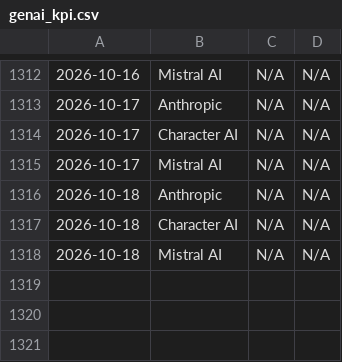
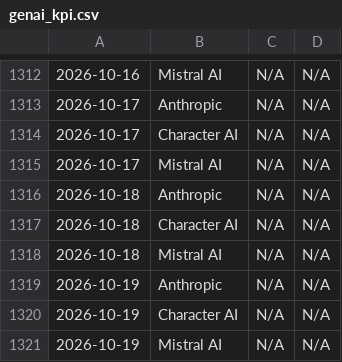
Before and after one commit to ChikazeMori/KPI-scraper, a CSV file: genai_kpi.csv, drawn as a sheet; only a part is shown, gaps mark what is left out; the diff names each change by its address in the sheet, - before the commit and + after, or states it on an @@ line.

```diff
--- a/genai_kpi.csv
+++ b/genai_kpi.csv
+row 1319: 2026-10-19 | Anthropic | N/A | N/A
+row 1320: 2026-10-19 | Character AI | N/A | N/A
+row 1321: 2026-10-19 | Mistral AI | N/A | N/A
```
